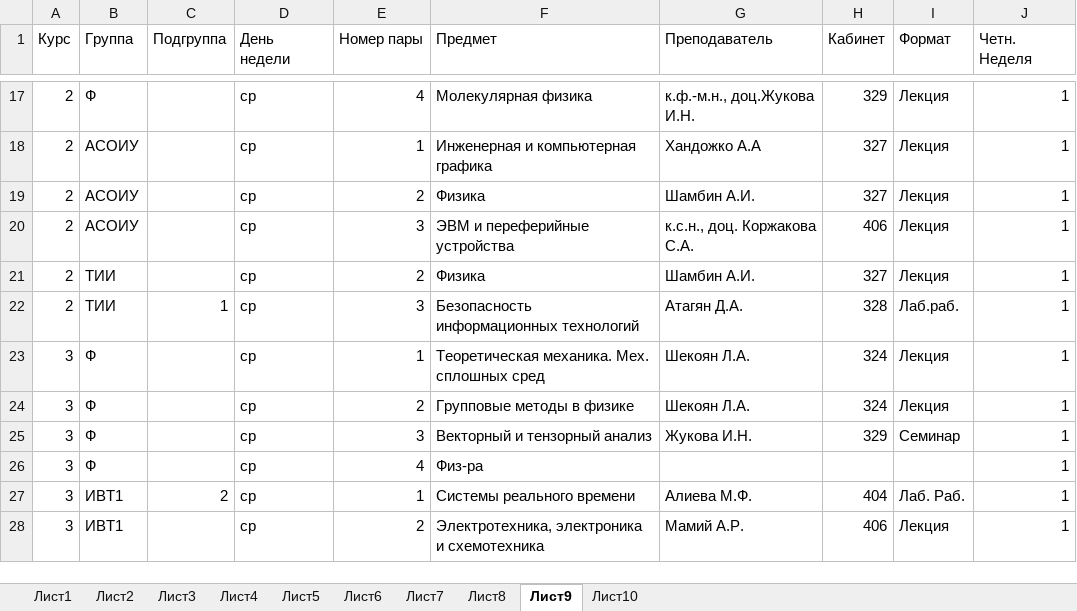
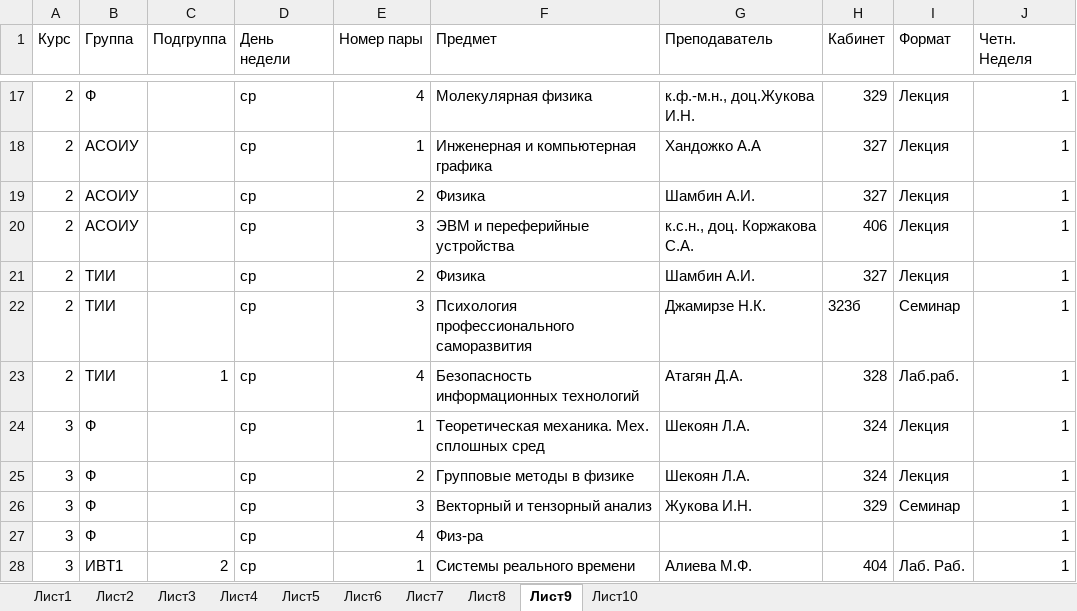
Before and after one commit to brandonzorn/ASU_Schedule, an Excel workbook: asuschedule/document.xlsx, sheet Лист9, drawn as a sheet; only a part is shown, gaps mark what is left out; the shorter side is filled out with more unchanged rows; values as stored, in another font and other column widths than the file's, no borders; addresses are those after the commit; the diff names each change by its address in the sheet, - before the commit and + after, or states it on an @@ line.

Commit message:
updated schedule

```diff
--- a/asuschedule/document.xlsx (sheet Лист9)
+++ b/asuschedule/document.xlsx (sheet Лист9)
+row 22: 2 | ТИИ |  | ср | 3 | Психология профессионального саморазвития | Джамирзе Н.К. | 323б | Семинар | 1
-E23 (Номер пары): 3
+E23 (Номер пары): 4
```
